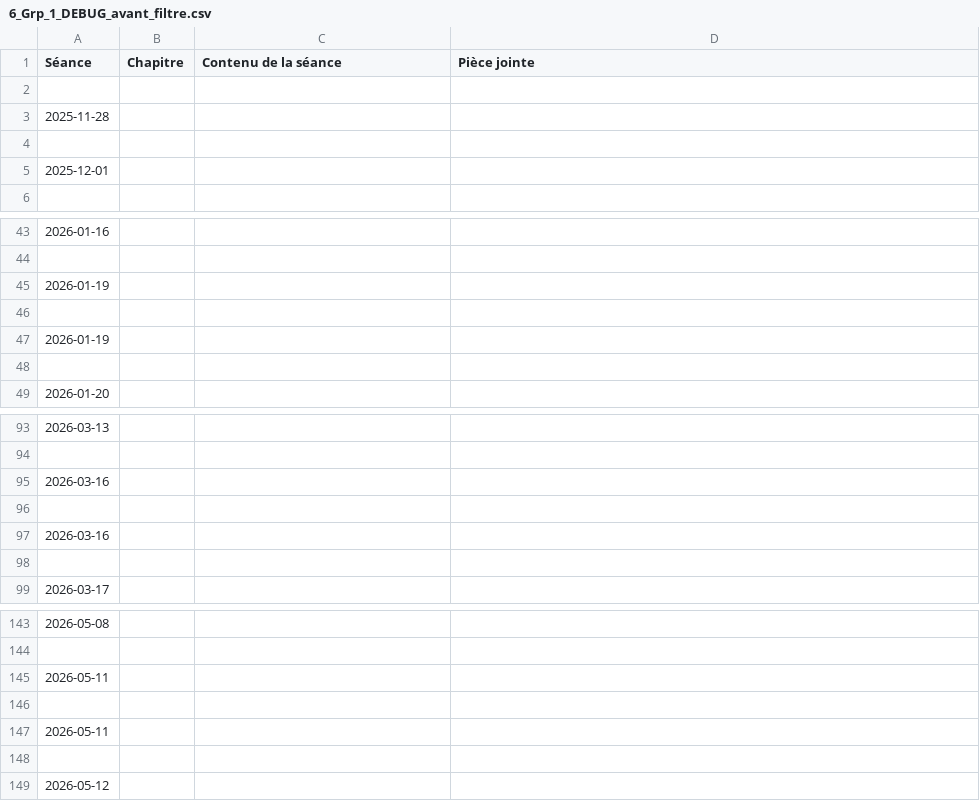
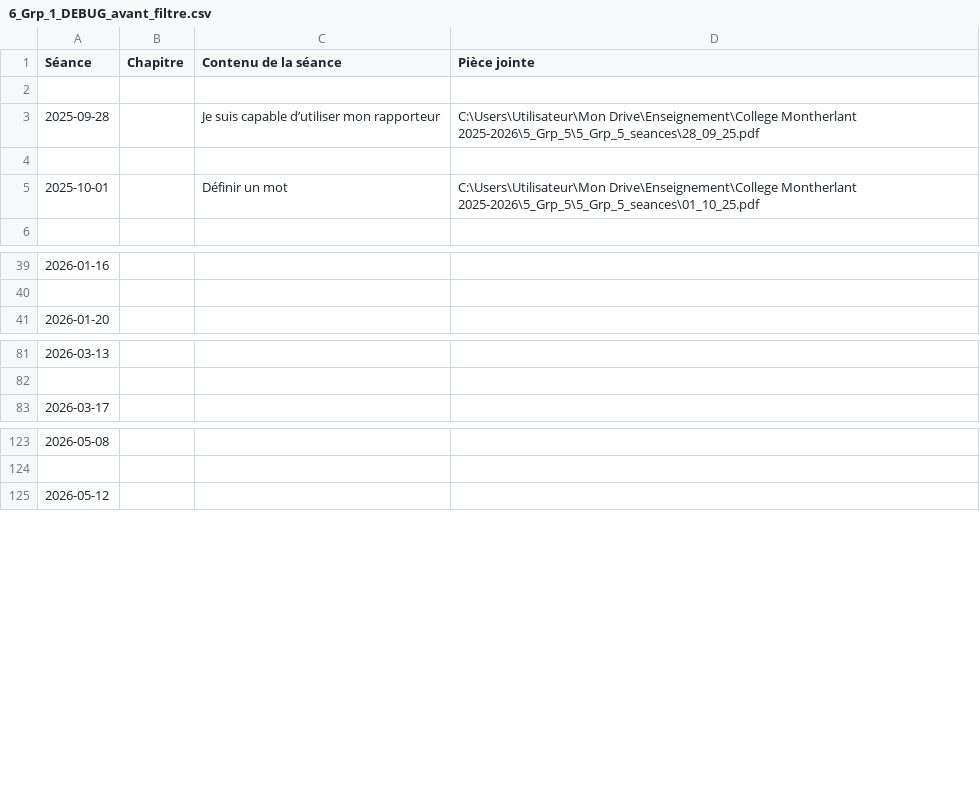
Before and after one commit to EnseignementMath/cours-de-maths, a CSV file: docs/progressions/College Montherlant 2025-2026/6_Grp_1_DEBUG_avant_filtre.csv, drawn as a sheet; only a part is shown, gaps mark what is left out; removed rows and columns are numbered as before the commit, all else as after; the diff covers the shown part only; the diff names each change by its address in the sheet, - before the commit and + after, or states it on an @@ line.

```diff
--- a/docs/progressions/College Montherlant 2025-2026/6_Grp_1_DEBUG_avant_filtre.csv
+++ b/docs/progressions/College Montherlant 2025-2026/6_Grp_1_DEBUG_avant_filtre.csv
-row 3: 2025-11-28
+row 3: 2025-09-28 |  | Je suis capable d’utiliser mon rapporteur | C:\Users\Utilisateur\Mon Drive\Enseignement\College Montherlant 2025-2026\5_Grp_5\5_Grp_5_seances\28_09_25.pdf
-row 5: 2025-12-01
+row 5: 2025-10-01 |  | Définir un mot | C:\Users\Utilisateur\Mon Drive\Enseignement\College Montherlant 2025-2026\5_Grp_5\5_Grp_5_seances\01_10_25.pdf
-row 45: 2026-01-19
-row 46: (empty)
-row 47: 2026-01-19
-row 48: (empty)
-row 95: 2026-03-16
-row 96: (empty)
-row 97: 2026-03-16
-row 98: (empty)
-row 145: 2026-05-11
-row 146: (empty)
-row 147: 2026-05-11
-row 148: (empty)
```
Also changed, not shown: 28 removed rows elsewhere in this file, docs/progressions/College Montherlant 2025-2026/5_Grp_1_DEBUG_avant_filtre.csv, 10 other files.
